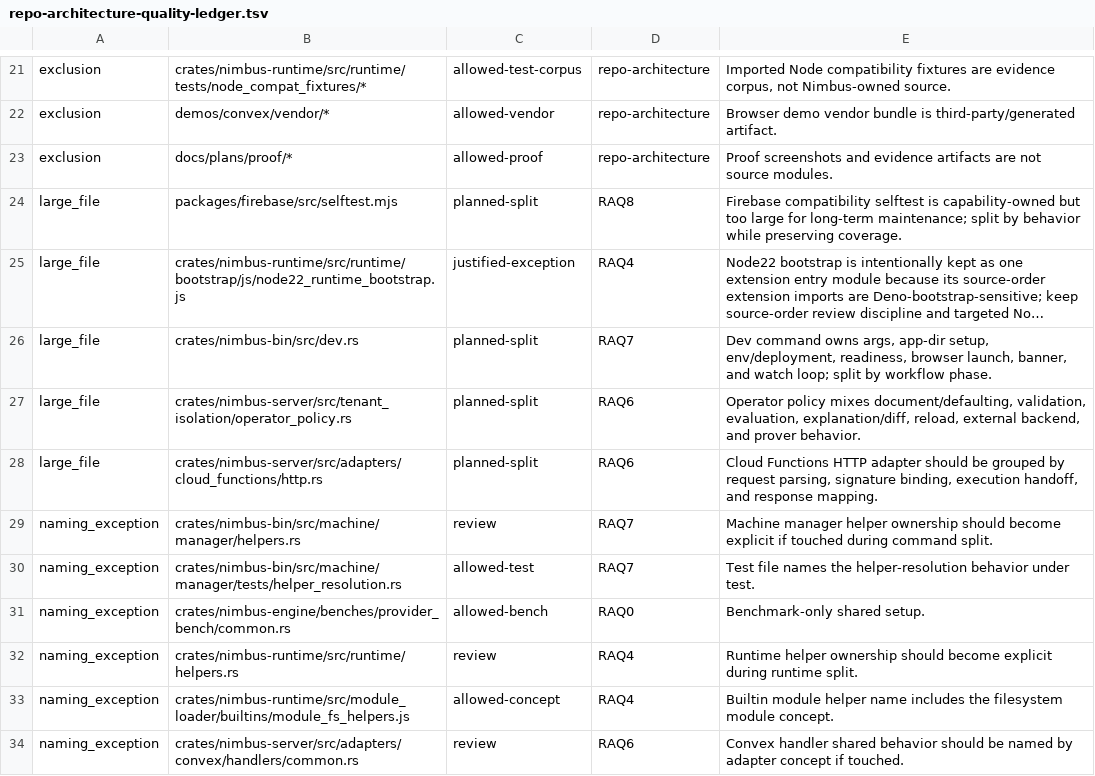
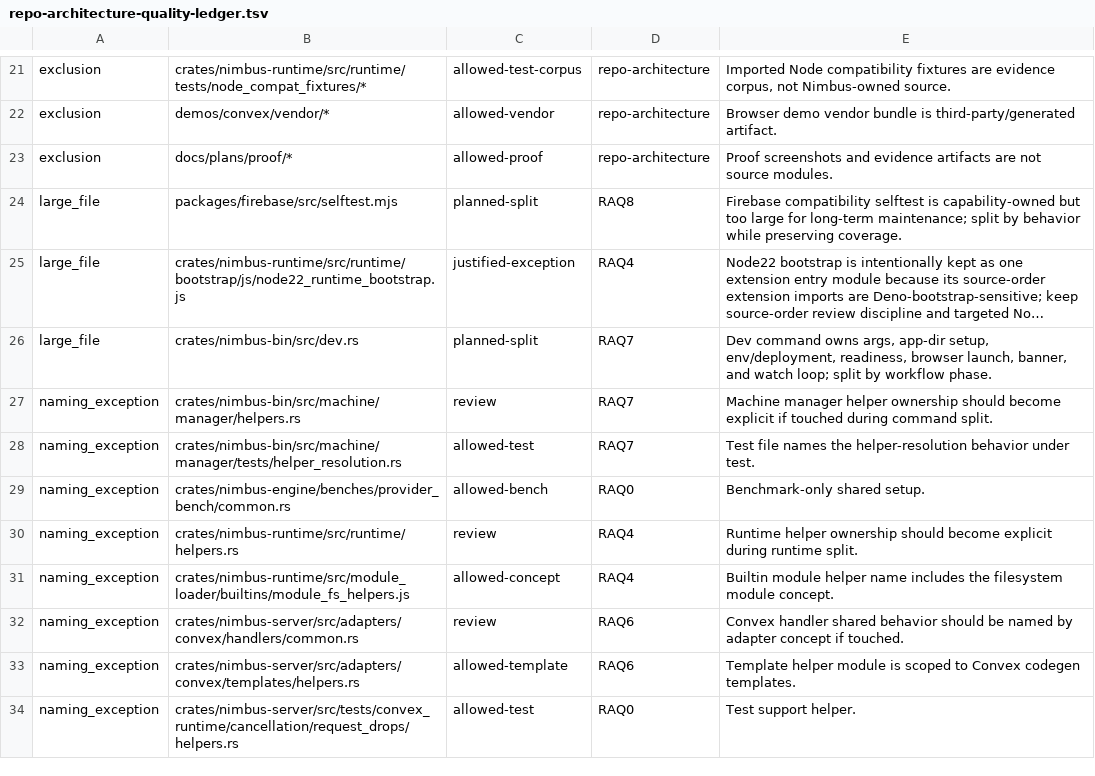
Before and after one commit to nimbus/nimbus, a TSV file: docs/architecture/repo-architecture-quality-ledger.tsv, drawn as a sheet; only a part is shown, gaps mark what is left out; the shorter side is filled out with more unchanged rows; long unchanged cells end in …; the diff names each change by its address in the sheet, - before the commit and + after, or states it on an @@ line.

Commit message:
RAQ6: split policy and adapter surfaces

```diff
--- a/docs/architecture/repo-architecture-quality-ledger.tsv
+++ b/docs/architecture/repo-architecture-quality-ledger.tsv
-row 27: large_file | crates/nimbus-server/src/tenant_isolation/operator_policy.rs | planned-split | RAQ6 | Operator policy mixes document/defaulting, validation, evaluation, explanation/diff, reload, external backend, and prover behavior.
-row 28: large_file | crates/nimbus-server/src/adapters/cloud_functions/http.rs | planned-split | RAQ6 | Cloud Functions HTTP adapter should be grouped by request parsing, signature binding, execution handoff, and response mapping.
```
Also changed, not shown: 13 other files.
